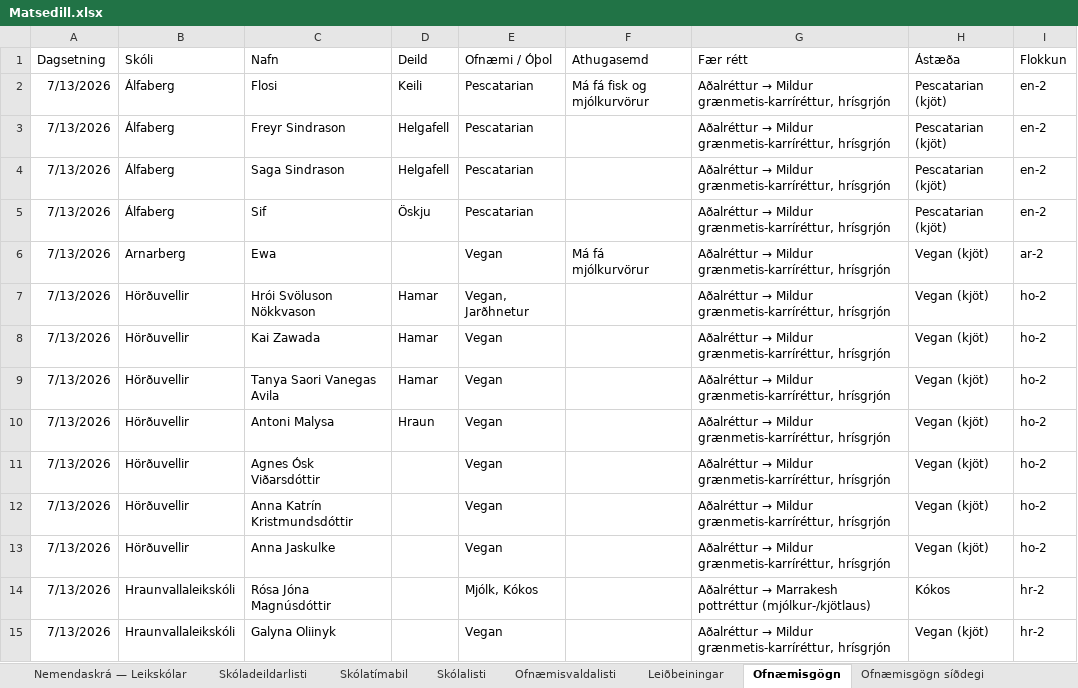
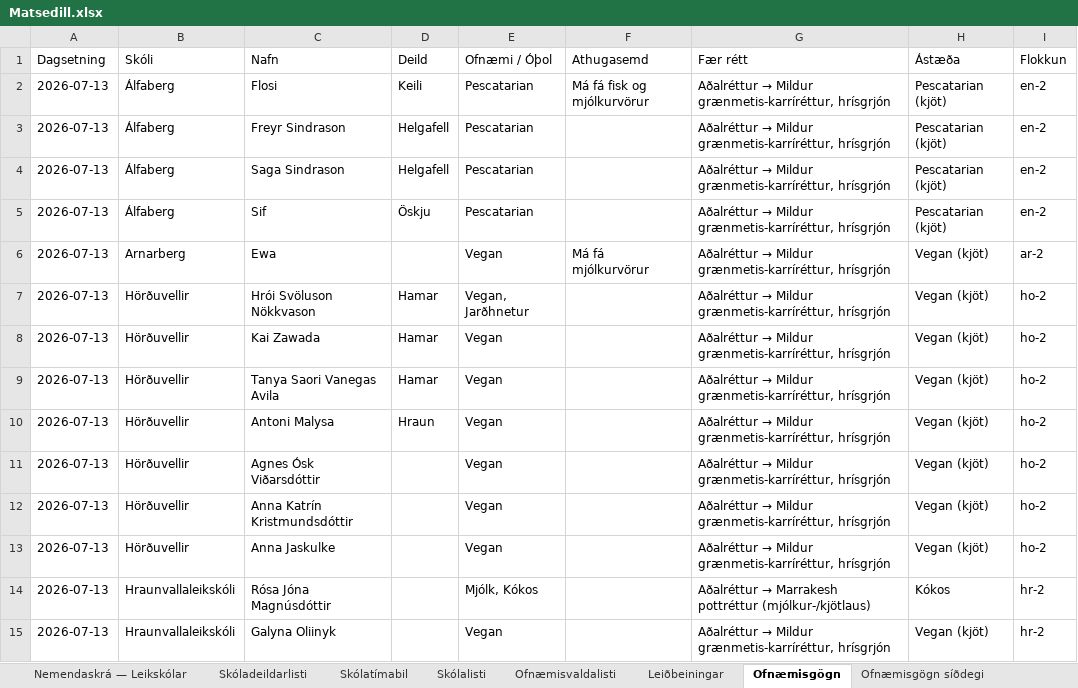
Before and after one commit to JohnBond87/matarstund, an Excel workbook: Matsedill.xlsx, sheet Ofnæmisgögn, drawn as a sheet; only a part is shown; values as stored, in another font and other column widths than the file's, no borders; the diff covers the shown part only; the diff names each change by its address in the sheet, - before the commit and + after, or states it on an @@ line.

Commit message:
Uppfærsla matseðils

```diff
--- a/Matsedill.xlsx (sheet Ofnæmisgögn)
+++ b/Matsedill.xlsx (sheet Ofnæmisgögn)
-A2:A15 (Dagsetning): 7/13/2026
+A2:A15 (Dagsetning): 2026-07-13
```
Also changed, not shown: 284 edited cells elsewhere in this sheet, sheet Ofnæmisgögn síðdegi, sheet Réttabanki, sheet Grunnmatseðill.
